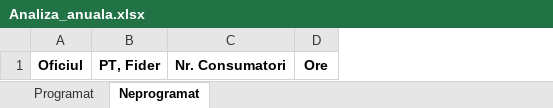
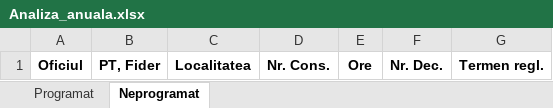
Before and after one commit to AtamanKit/Dispatcher_Bureau, an Excel workbook: Bundle/Ungheni/Deconectari/Analiza_anuala.xlsx, sheet Neprogramat, drawn as a sheet; values as stored, in another font and other column widths than the file's, no borders; removed rows and columns are numbered as before the commit, all else as after; the diff names each change by its address in the sheet, - before the commit and + after, or states it on an @@ line.

Commit message:
Working on 'Postgres, Analiza anuala'

```diff
--- a/Bundle/Ungheni/Deconectari/Analiza_anuala.xlsx (sheet Neprogramat)
+++ b/Bundle/Ungheni/Deconectari/Analiza_anuala.xlsx (sheet Neprogramat)
-column C, row 1: Nr. Consumatori
+column C, row 1: Localitatea
+column D, row 1: Nr. Cons.
+column F, row 1: Nr. Dec.
+column G, row 1: Termen regl.
```
Also changed, not shown: sheet Programat, 1 other file.
